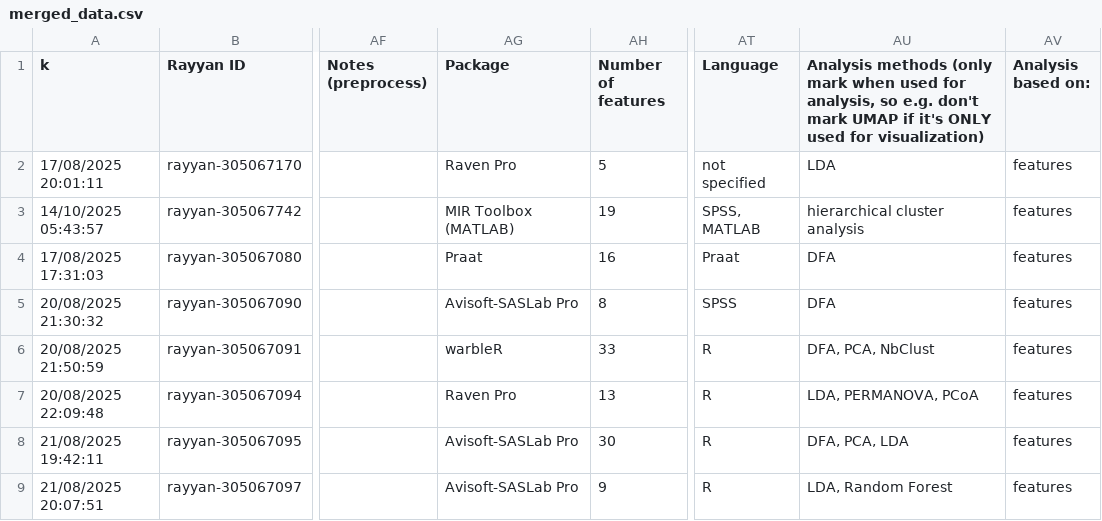
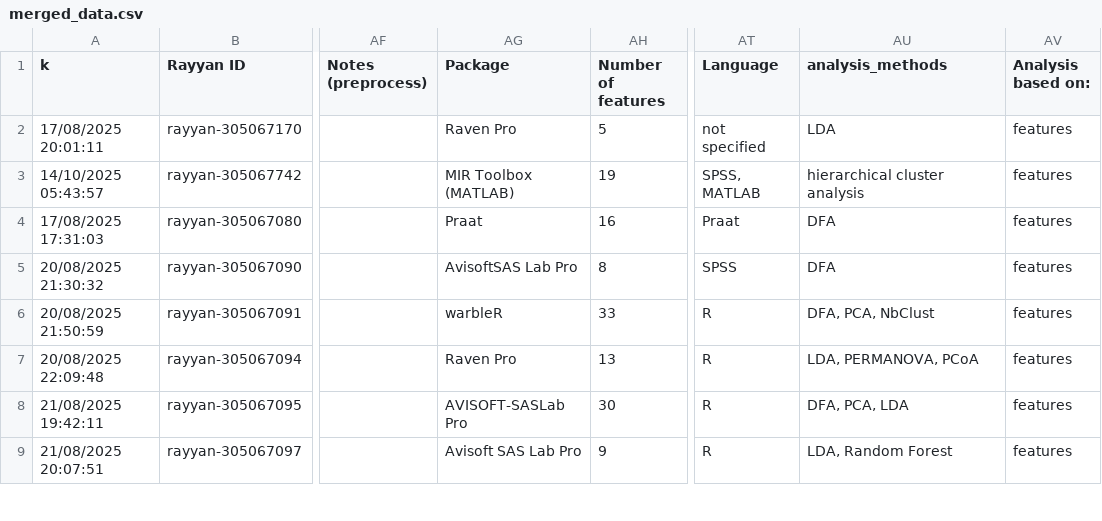
Before and after one commit to DoriMG/vocal_repertoire_methods, a CSV file: merged_data.csv, drawn as a sheet; only a part is shown, gaps mark what is left out; the diff covers the shown part only; the diff names each change by its address in the sheet, - before the commit and + after, or states it on an @@ line.

```diff
--- a/merged_data.csv
+++ b/merged_data.csv
-AU1: Analysis methods (only mark when used for analysis, so e.g. don't mark UMAP if it's ONLY used for visualization)
+AU1: analysis_methods
-AG5 (Package): Avisoft-SASLab Pro
+AG5 (Package): AvisoftSAS Lab Pro
-AG8 (Package): Avisoft-SASLab Pro
+AG8 (Package): AVISOFT-SASLab Pro
-AG9 (Package): Avisoft-SASLab Pro
+AG9 (Package): Avisoft SAS Lab Pro
```
Also changed, not shown: 36 edited cells elsewhere in this file, figures/data/merged_data.csv, 16 other files.
